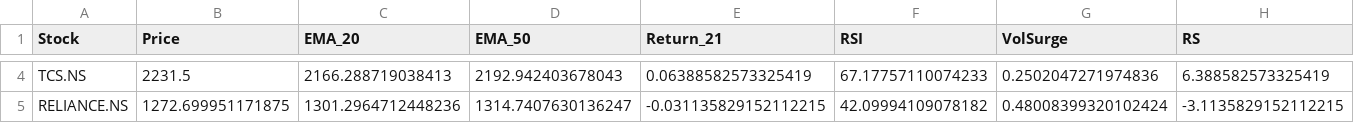
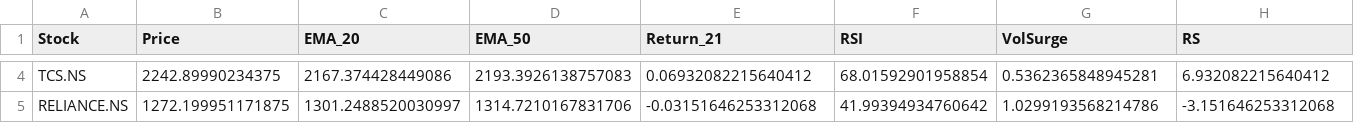
Before and after one commit to Ayushsingh1513/trading-terminal, a CSV file: scanner_data.csv, drawn as a sheet; only a part is shown, gaps mark what is left out; the diff covers the shown part only; the diff names each change by its address in the sheet, - before the commit and + after, or states it on an @@ line.

```diff
--- a/scanner_data.csv
+++ b/scanner_data.csv
-B4 (Price): 2231.5
+B4 (Price): 2242.89990234375
-C4 (EMA_20): 2166.288719038413
+C4 (EMA_20): 2167.374428449086
-D4 (EMA_50): 2192.942403678043
+D4 (EMA_50): 2193.3926138757083
-E4 (Return_21): 0.06388582573325419
+E4 (Return_21): 0.06932082215640412
-F4 (RSI): 67.17757110074233
+F4 (RSI): 68.01592901958854
-G4 (VolSurge): 0.2502047271974836
+G4 (VolSurge): 0.5362365848945281
-H4 (RS): 6.388582573325419
+H4 (RS): 6.932082215640412
-B5 (Price): 1272.699951171875
+B5 (Price): 1272.199951171875
-C5 (EMA_20): 1301.2964712448236
+C5 (EMA_20): 1301.2488520030997
-D5 (EMA_50): 1314.7407630136247
+D5 (EMA_50): 1314.7210167831706
-E5 (Return_21): -0.031135829152112215
+E5 (Return_21): -0.03151646253312068
-F5 (RSI): 42.09994109078182
+F5 (RSI): 41.99394934760642
-G5 (VolSurge): 0.48008399320102424
+G5 (VolSurge): 1.0299193568214786
-H5 (RS): -3.1135829152112215
+H5 (RS): -3.151646253312068
```
Also changed, not shown: 50 edited cells elsewhere in this file, 2 other files.
